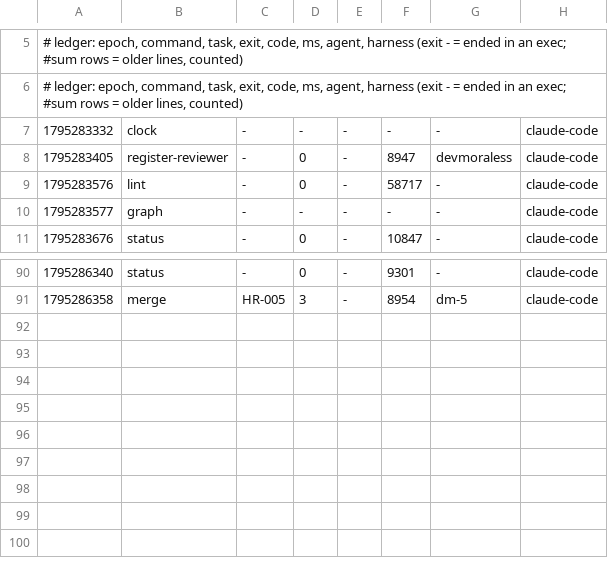
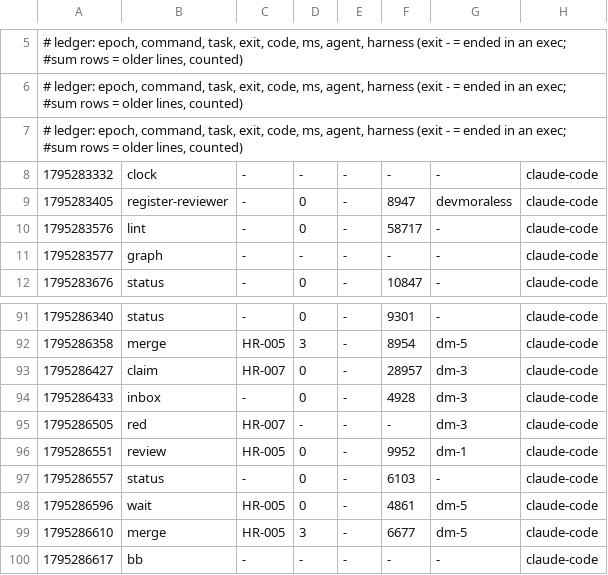
Before and after one commit to devmoraless/hilo-rosa, a TSV file: metrics/2026-11-21-50238.tsv, drawn as a sheet; only a part is shown, gaps mark what is left out; the diff names each change by its address in the sheet, - before the commit and + after, or states it on an @@ line.

Commit message:
uak: blackbox +2, metrics +8

```diff
--- a/metrics/2026-11-21-50238.tsv
+++ b/metrics/2026-11-21-50238.tsv
+row 7: # ledger: epoch, command, task, exit, code, ms, agent, harness (exit - = ended in an exec; #sum rows = older lines, counted)
+row 93: 1795286427 | claim | HR-007 | 0 | - | 28957 | dm-3 | claude-code
+row 94: 1795286433 | inbox | - | 0 | - | 4928 | dm-3 | claude-code
+row 95: 1795286505 | red | HR-007 | - | - | - | dm-3 | claude-code
+row 96: 1795286551 | review | HR-005 | 0 | - | 9952 | dm-1 | claude-code
+row 97: 1795286557 | status | - | 0 | - | 6103 | - | claude-code
+row 98: 1795286596 | wait | HR-005 | 0 | - | 4861 | dm-5 | claude-code
+row 99: 1795286610 | merge | HR-005 | 3 | - | 6677 | dm-5 | claude-code
+row 100: 1795286617 | bb | - | - | - | - | - | claude-code
```
Also changed, not shown: 1 other file.
